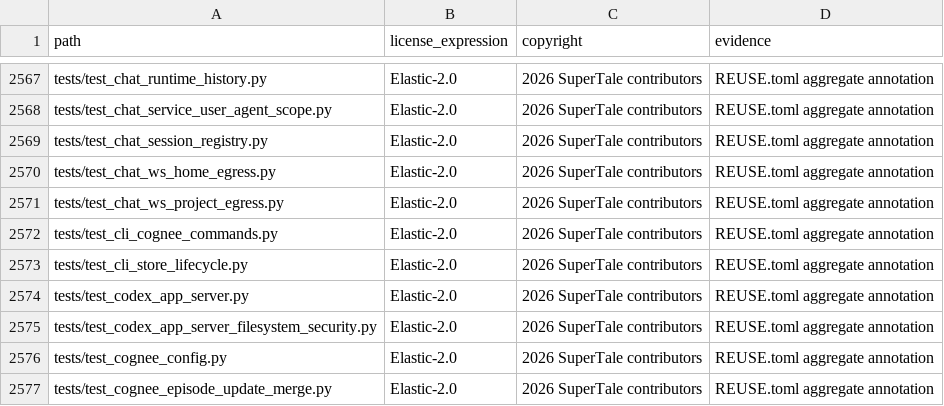
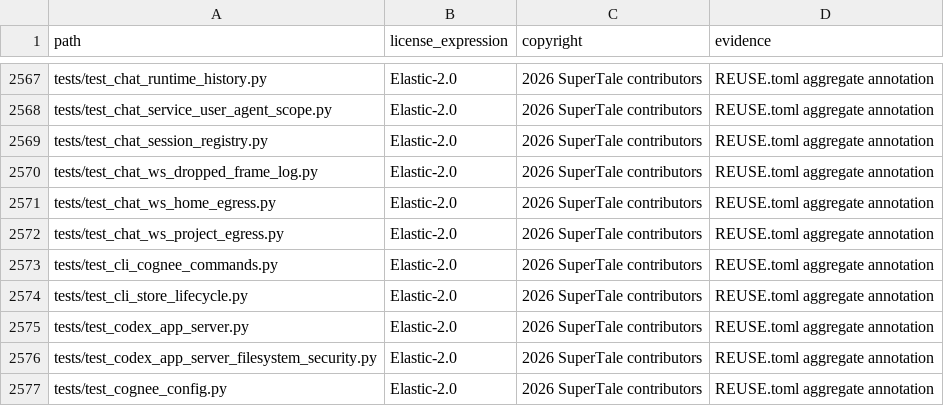
Before and after one commit to dramaclaw/dramaclaw, a CSV file: license-inventory.csv, drawn as a sheet; only a part is shown, gaps mark what is left out; the shorter side is filled out with more unchanged rows; the diff names each change by its address in the sheet, - before the commit and + after, or states it on an @@ line.

```diff
--- a/license-inventory.csv
+++ b/license-inventory.csv
+row 2570: tests/test_chat_ws_dropped_frame_log.py | Elastic-2.0 | 2026 SuperTale contributors | REUSE.toml aggregate annotation
```
Also changed, not shown: 4 other files.
